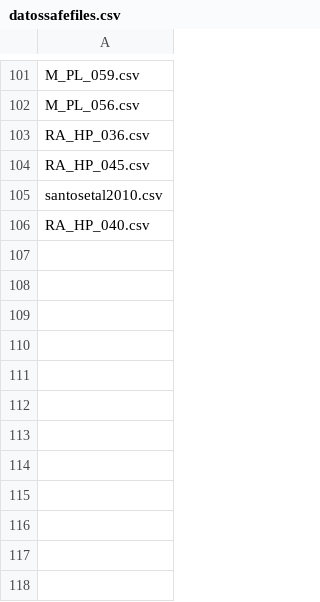
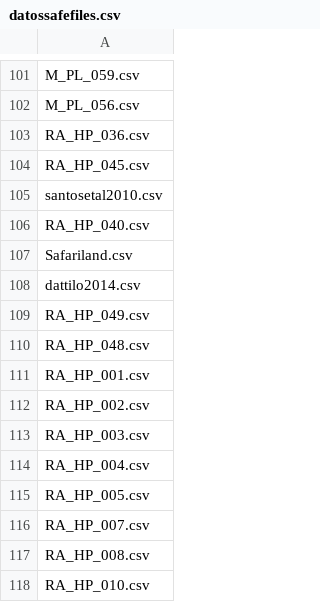
Before and after one commit to jgalgarra/bipartgraph, a CSV file: conf/datossafefiles.csv, drawn as a sheet; only a part is shown, gaps mark what is left out; the diff names each change by its address in the sheet, - before the commit and + after, or states it on an @@ line.

Commit message:
Add network type and link number in Data page

```diff
--- a/conf/datossafefiles.csv
+++ b/conf/datossafefiles.csv
+row 107: Safariland.csv
+row 108: dattilo2014.csv
+row 109: RA_HP_049.csv
+row 110: RA_HP_048.csv
+row 111: RA_HP_001.csv
+row 112: RA_HP_002.csv
+row 113: RA_HP_003.csv
+row 114: RA_HP_004.csv
+row 115: RA_HP_005.csv
+row 116: RA_HP_007.csv
+row 117: RA_HP_008.csv
+row 118: RA_HP_010.csv
```
Also changed, not shown: conf/labelcolors.csv, 4 other files.
